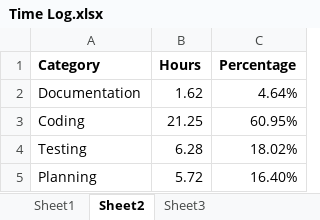
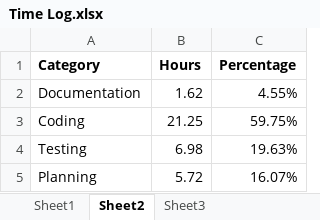
Before and after one commit to anickle060193/deck_old, an Excel workbook: Time Log.xlsx, sheet Sheet2, drawn as a sheet; values as stored, in another font and other column widths than the file's, no borders; charts and pictures not drawn; the diff names each change by its address in the sheet, - before the commit and + after, or states it on an @@ line.

```diff
--- a/Time Log.xlsx (sheet Sheet2)
+++ b/Time Log.xlsx (sheet Sheet2)
-C2 (Percentage): 4.64%
+C2 (Percentage): 4.55%
-C3 (Percentage): 60.95%
+C3 (Percentage): 59.75%
-B4 (Hours): 6.28
+B4 (Hours): 6.98
-C4 (Percentage): 18.02%
+C4 (Percentage): 19.63%
-C5 (Percentage): 16.40%
+C5 (Percentage): 16.07%
```
Also changed, not shown: sheet Sheet1, formulas that keep their value, charts or pictures, 5 other files.
